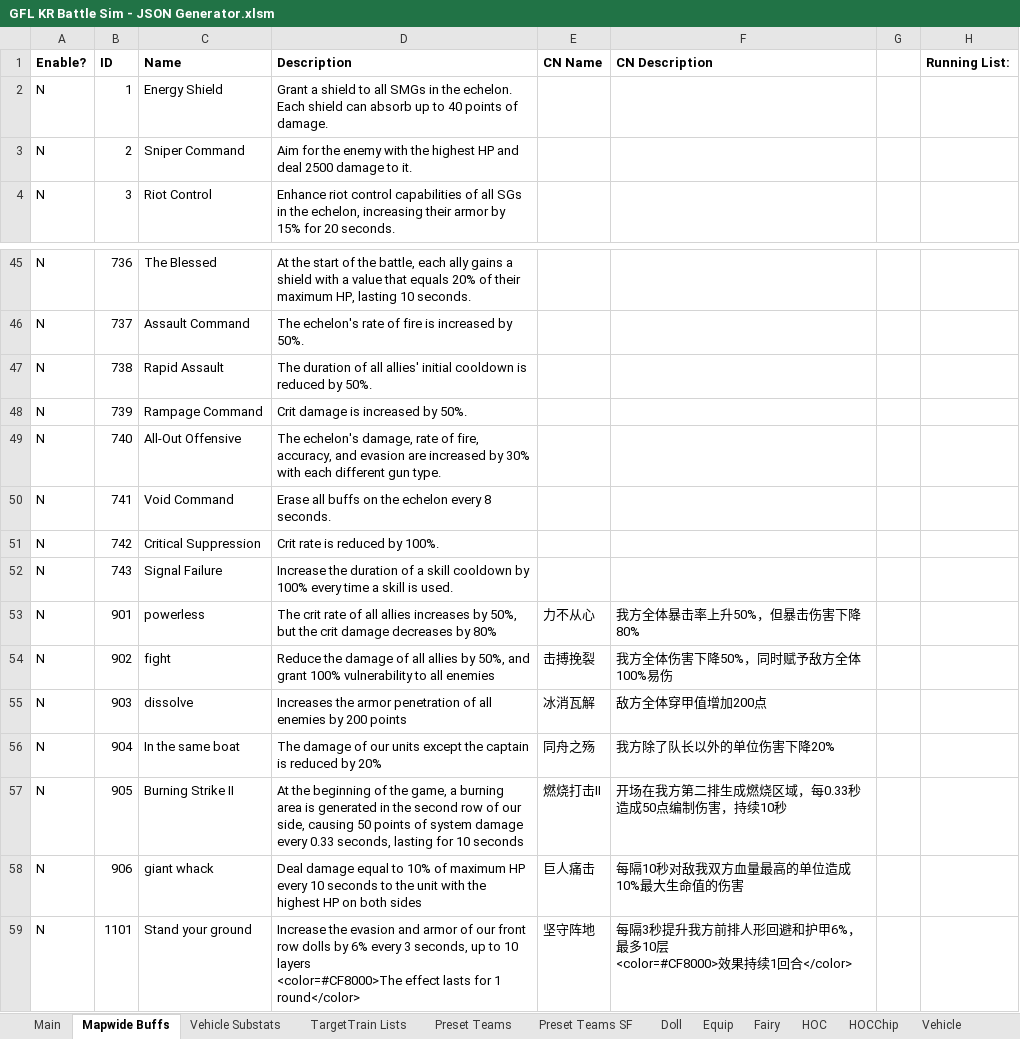
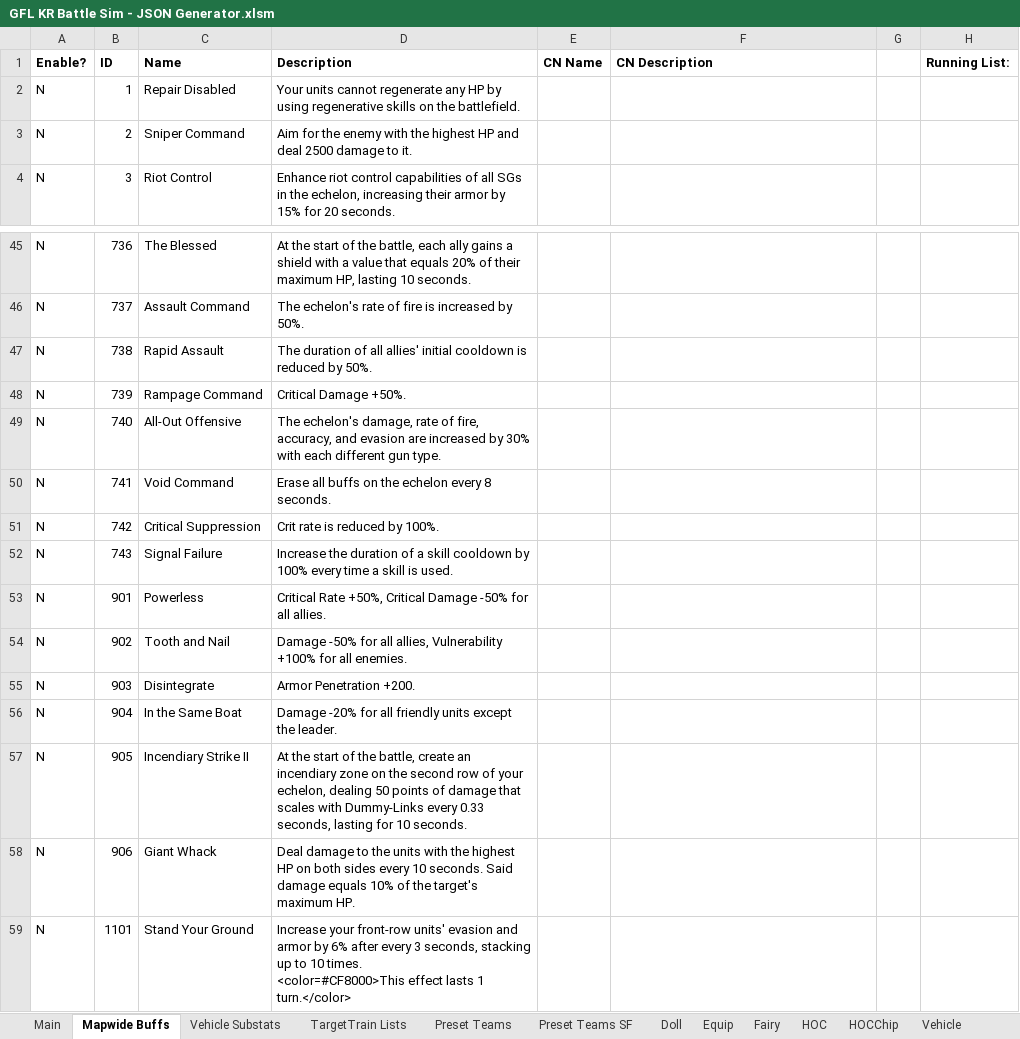
Before and after one commit to randomqwerty/GFLBattleSim-JSONGenerator, an Excel workbook: GFL KR Battle Sim - JSON Generator.xlsm, sheet Mapwide Buffs, drawn as a sheet; only a part is shown, gaps mark what is left out; values as stored, in another font and other column widths than the file's, no borders; ↵ is a line break in a cell; the diff covers the shown part only; the diff names each change by its address in the sheet, - before the commit and + after, or states it on an @@ line.

```diff
--- a/GFL KR Battle Sim - JSON Generator.xlsm (sheet Mapwide Buffs)
+++ b/GFL KR Battle Sim - JSON Generator.xlsm (sheet Mapwide Buffs)
-C2 (Name): Energy Shield
+C2 (Name): Repair Disabled
-D2 (Description): Grant a shield to all SMGs in the echelon. Each shield can absorb up to 40 points of damage.
+D2 (Description): Your units cannot regenerate any HP by using regenerative skills on the battlefield.
-D48 (Description): Crit damage is increased by 50%.
+D48 (Description): Critical Damage +50%.
-C53 (Name): powerless
+C53 (Name): Powerless
-D53 (Description): The crit rate of all allies increases by 50%, but the crit damage decreases by 80%
+D53 (Description): Critical Rate +50%, Critical Damage -50% for all allies.
-E53 (CN Name): 力不从心
+E53 (CN Name): (empty)
-F53 (CN Description): 我方全体暴击率上升50%，但暴击伤害下降80%
+F53 (CN Description): (empty)
-C54 (Name): fight
+C54 (Name): Tooth and Nail
-D54 (Description): Reduce the damage of all allies by 50%, and grant 100% vulnerability to all enemies
+D54 (Description): Damage -50% for all allies, Vulnerability +100% for all enemies.
-E54 (CN Name): 击搏挽裂
+E54 (CN Name): (empty)
-F54 (CN Description): 我方全体伤害下降50%，同时赋予敌方全体100%易伤
+F54 (CN Description): (empty)
-C55 (Name): dissolve
+C55 (Name): Disintegrate
-D55 (Description): Increases the armor penetration of all enemies by 200 points
+D55 (Description): Armor Penetration +200.
-E55 (CN Name): 冰消瓦解
+E55 (CN Name): (empty)
-F55 (CN Description): 敌方全体穿甲值增加200点
+F55 (CN Description): (empty)
-C56 (Name): In the same boat
+C56 (Name): In the Same Boat
-D56 (Description): The damage of our units except the captain is reduced by 20%
+D56 (Description): Damage -20% for all friendly units except the leader.
-E56 (CN Name): 同舟之殇
+E56 (CN Name): (empty)
-F56 (CN Description): 我方除了队长以外的单位伤害下降20%
+F56 (CN Description): (empty)
-C57 (Name): Burning Strike II
+C57 (Name): Incendiary Strike II
-D57 (Description): At the beginning of the game, a burning area is generated in the second row of our side, causing 50 points of system damage every 0.33 seconds, lasting for 10 seconds
+D57 (Description): At the start of the battle, create an incendiary zone on the second row of your echelon, dealing 50 points of damage that scales with Dummy-Links every 0.33 seconds, lasting for 10 seconds.
-E57 (CN Name): 燃烧打击Ⅱ
+E57 (CN Name): (empty)
-F57 (CN Description): 开场在我方第二排生成燃烧区域，每0.33秒造成50点编制伤害，持续10秒
+F57 (CN Description): (empty)
-C58 (Name): giant whack
+C58 (Name): Giant Whack
-D58 (Description): Deal damage equal to 10% of maximum HP every 10 seconds to the unit with the highest HP on both sides
+D58 (Description): Deal damage to the units with the highest HP on both sides every 10 seconds. Said damage equals 10% of the target's maximum HP.
-E58 (CN Name): 巨人痛击
+E58 (CN Name): (empty)
-F58 (CN Description): 每隔10秒对敌我双方血量最高的单位造成10%最大生命值的伤害
+F58 (CN Description): (empty)
-C59 (Name): Stand your ground
+C59 (Name): Stand Your Ground
-D59 (Description): Increase the evasion and armor of our front row dolls by 6% every 3 seconds, up to 10 layers ↵ <color=#CF8000>The effect lasts for 1 round</color>
+D59 (Description): Increase your front-row units' evasion and armor by 6% after every 3 seconds, stacking up to 10 times. ↵ <color=#CF8000>This effect lasts 1 turn.</color>
-E59 (CN Name): 坚守阵地
+E59 (CN Name): (empty)
-F59 (CN Description): 每隔3秒提升我方前排人形回避和护甲6%，最多10层 ↵ <color=#CF8000>效果持续1回合</color>
+F59 (CN Description): (empty)
```
Also changed, not shown: 6 added rows and 502 edited cells elsewhere in this sheet, sheet Main, formulas that keep their value, 1 other file.
